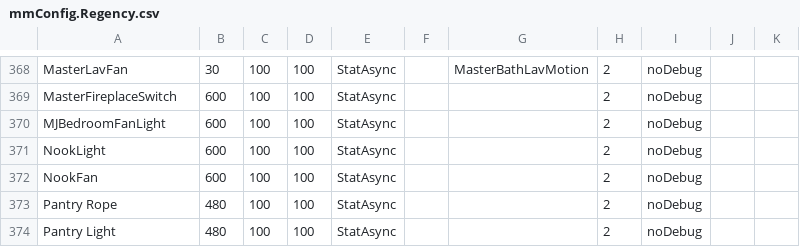
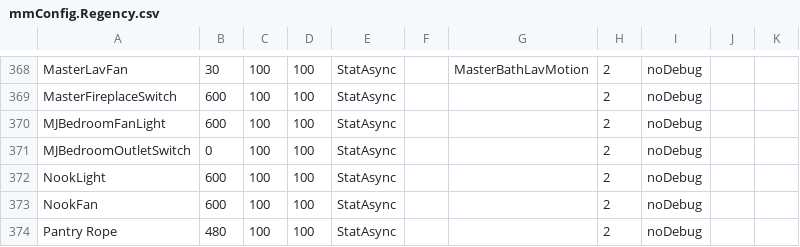
Before and after one commit to gsblive/MotionMap, a CSV file: Contents/Server Plugin/_Configurations/mmConfig.Regency.csv, drawn as a sheet; only a part is shown, gaps mark what is left out; the shorter side is filled out with more unchanged rows.

Commit message:
Added MJBedroomOutletSwitch to Regency.csv

```diff
--- a/Contents/Server Plugin/_Configurations/mmConfig.Regency.csv
+++ b/Contents/Server Plugin/_Configurations/mmConfig.Regency.csv
@@ -370,2 +370,3 @@ MasterFireplaceSwitch,600,100,100,StatAsync,,,2,noDebug,,
 MJBedroomFanLight,600,100,100,StatAsync,,,2,noDebug,,
+MJBedroomOutletSwitch,0,100,100,StatAsync,,,2,noDebug,,
 NookLight,600,100,100,StatAsync,,,2,noDebug,,
```
